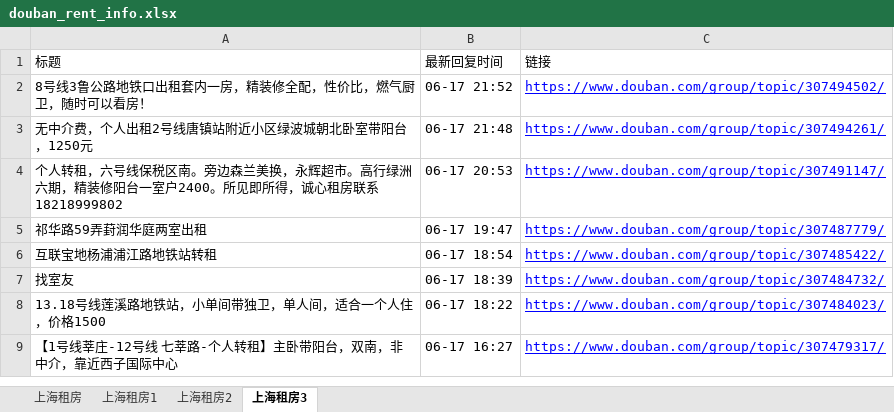
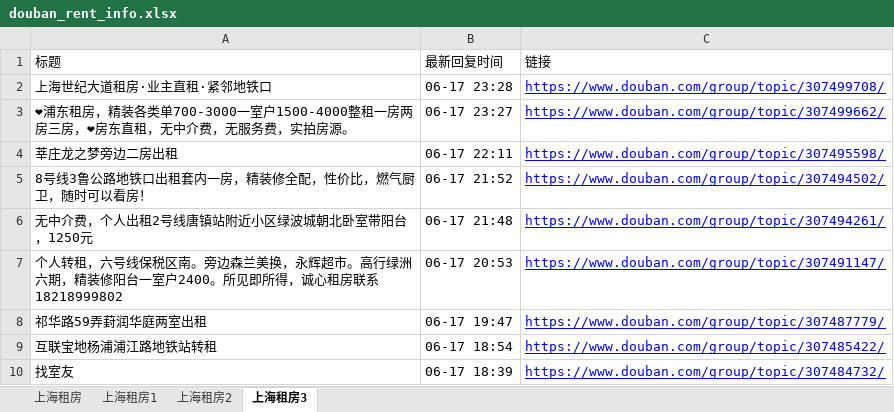
Before and after one commit to RyanShi0118/rent-info-crawler, an Excel workbook: douban_rent_info.xlsx, sheet 上海租房3, drawn as a sheet; only a part is shown; the shorter side is filled out with more unchanged rows; values as stored, in another font and other column widths than the file's, no borders; the diff names each change by its address in the sheet, - before the commit and + after, or states it on an @@ line.

```diff
--- a/douban_rent_info.xlsx (sheet 上海租房3)
+++ b/douban_rent_info.xlsx (sheet 上海租房3)
+row 2: 上海世纪大道租房·业主直租·紧邻地铁口 | 06-17 23:28 | https://www.douban.com/group/topic/307499708/
+row 3: ❤浦东租房，精装各类单700-3000一室户1500-4000整租一房两房三房，❤房东直租，无中介费，无服务费，实拍房源。 | 06-17 23:27 | https://www.douban.com/group/topic/307499662/
+row 4: 莘庄龙之梦旁边二房出租 | 06-17 22:11 | https://www.douban.com/group/topic/307495598/
```
Also changed, not shown: sheet 上海租房, sheet 上海租房1, sheet 上海租房2, filtered_rent_info.xlsx, 1 other file.
